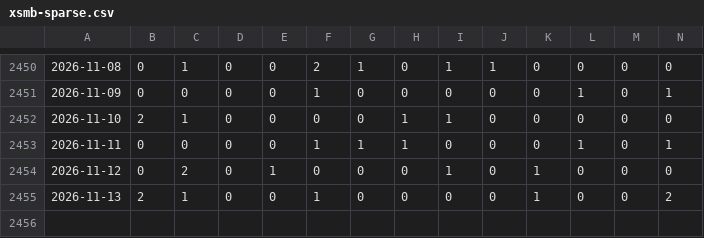
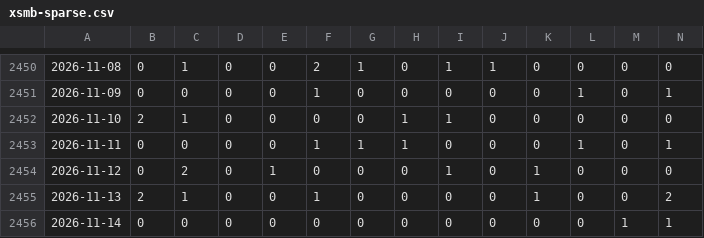
Before and after one commit to tuanseo5t-alt/xsmb-analysis, a CSV file: data/xsmb-sparse.csv, drawn as a sheet; only a part is shown, gaps mark what is left out; rows hold the shown columns only; the diff names each change by its address in the sheet, - before the commit and + after, or states it on an @@ line.

```diff
--- a/data/xsmb-sparse.csv
+++ b/data/xsmb-sparse.csv
+row 2456: 2026-11-14 | 0 | 0 | 0 | 0 | 0 | 0 | 0 | 0 | 0 | 0 | 0 | 1 | 1
```
Also changed, not shown: data/xsmb-2-digits.csv, data/xsmb.csv, 14 other files.
